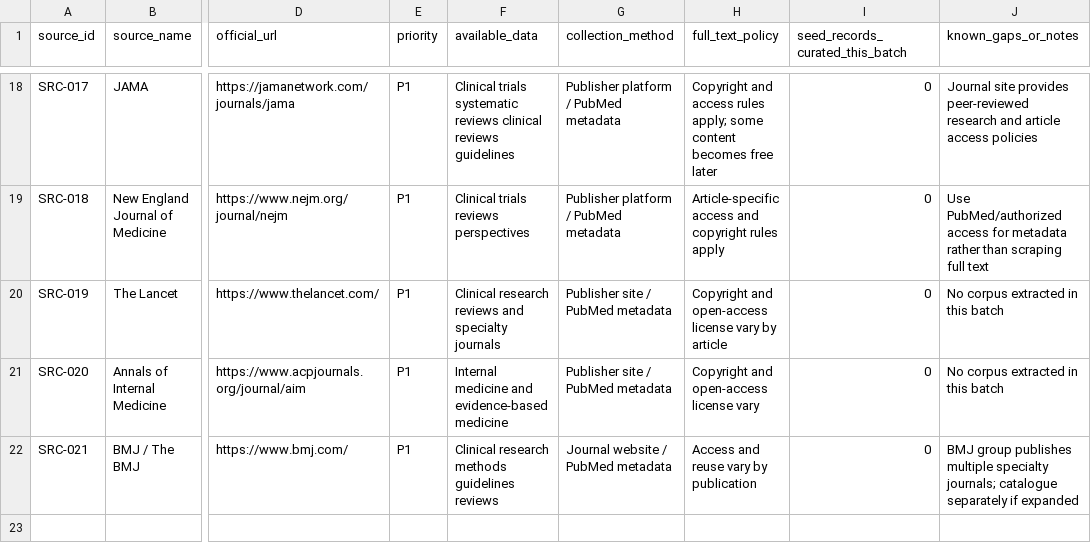
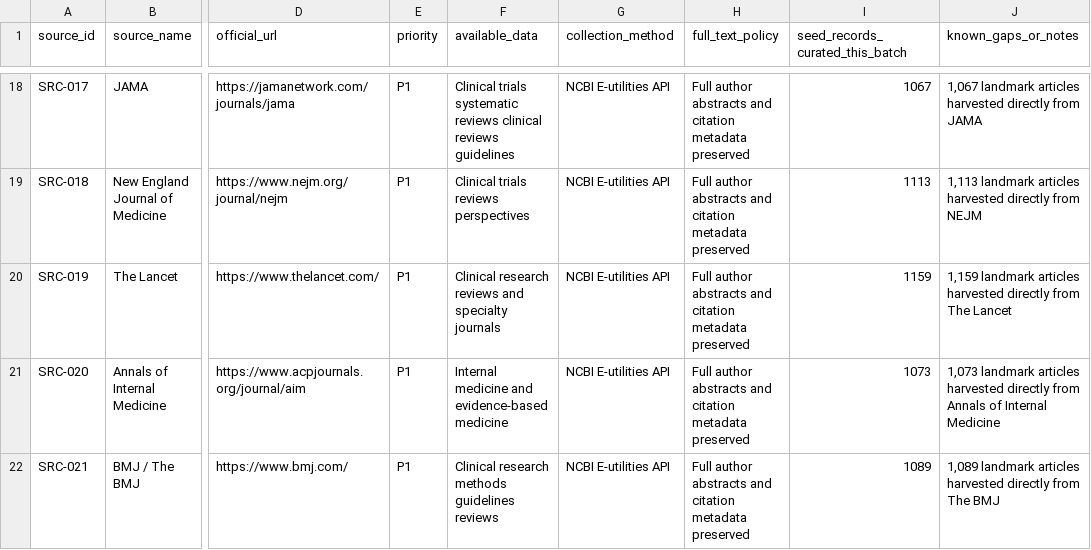
Before and after one commit to carbvantu/baitaplonctdl, a CSV file: source_registry.csv, drawn as a sheet; only a part is shown, gaps mark what is left out; the diff covers the shown part only; the diff names each change by its address in the sheet, - before the commit and + after, or states it on an @@ line.

Commit message:
feat: expand library to 152,587 records incorporating NEJM, Lancet, JAMA, BMJ, Annals of Internal Med, Vietnam medical research, and Dieutri.vn

```diff
--- a/source_registry.csv
+++ b/source_registry.csv
-G18:G19 (collection_method): Publisher platform / PubMed metadata
+G18:G19 (collection_method): NCBI E-utilities API
-H18 (full_text_policy): Copyright and access rules apply; some content becomes free later
+H18 (full_text_policy): Full author abstracts and citation metadata preserved
-I18 (seed_records_curated_this_batch): 0
+I18 (seed_records_curated_this_batch): 1067
-J18 (known_gaps_or_notes): Journal site provides peer-reviewed research and article access policies
+J18 (known_gaps_or_notes): 1,067 landmark articles harvested directly from JAMA
-H19 (full_text_policy): Article-specific access and copyright rules apply
+H19 (full_text_policy): Full author abstracts and citation metadata preserved
-I19 (seed_records_curated_this_batch): 0
+I19 (seed_records_curated_this_batch): 1113
-J19 (known_gaps_or_notes): Use PubMed/authorized access for metadata rather than scraping full text
+J19 (known_gaps_or_notes): 1,113 landmark articles harvested directly from NEJM
-G20:G21 (collection_method): Publisher site / PubMed metadata
+G20:G21 (collection_method): NCBI E-utilities API
-H20 (full_text_policy): Copyright and open-access license vary by article
+H20 (full_text_policy): Full author abstracts and citation metadata preserved
-I20 (seed_records_curated_this_batch): 0
+I20 (seed_records_curated_this_batch): 1159
-J20 (known_gaps_or_notes): No corpus extracted in this batch
+J20 (known_gaps_or_notes): 1,159 landmark articles harvested directly from The Lancet
-H21 (full_text_policy): Copyright and open-access license vary
+H21 (full_text_policy): Full author abstracts and citation metadata preserved
-I21 (seed_records_curated_this_batch): 0
+I21 (seed_records_curated_this_batch): 1073
-J21 (known_gaps_or_notes): No corpus extracted in this batch
+J21 (known_gaps_or_notes): 1,073 landmark articles harvested directly from Annals of Internal Medicine
-G22 (collection_method): Journal website / PubMed metadata
+G22 (collection_method): NCBI E-utilities API
-H22 (full_text_policy): Access and reuse vary by publication
+H22 (full_text_policy): Full author abstracts and citation metadata preserved
-I22 (seed_records_curated_this_batch): 0
+I22 (seed_records_curated_this_batch): 1089
-J22 (known_gaps_or_notes): BMJ group publishes multiple specialty journals; catalogue separately if expanded
+J22 (known_gaps_or_notes): 1,089 landmark articles harvested directly from The BMJ
```
Also changed, not shown: 32 edited cells elsewhere in this file, reports/specialty_summary_report.csv, 13 other files.
